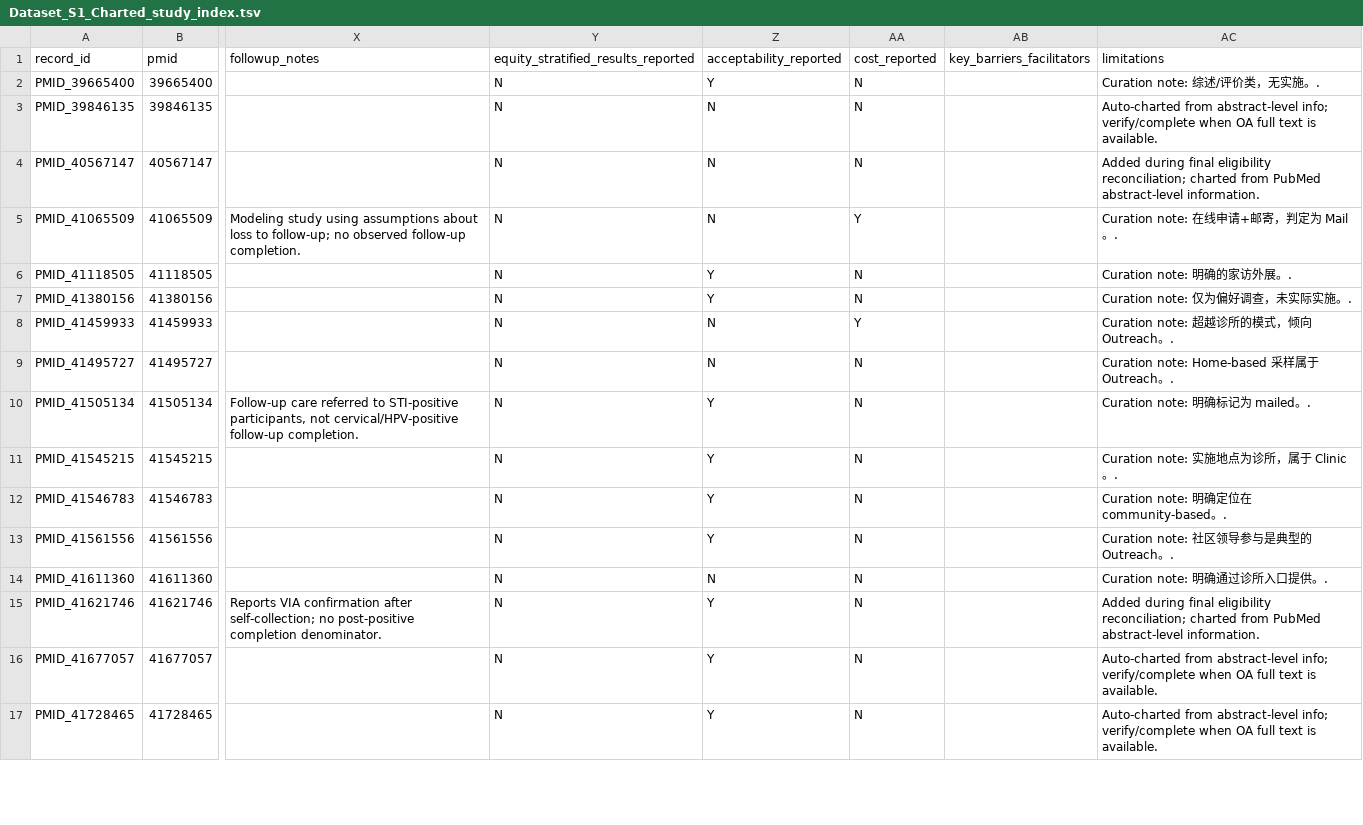
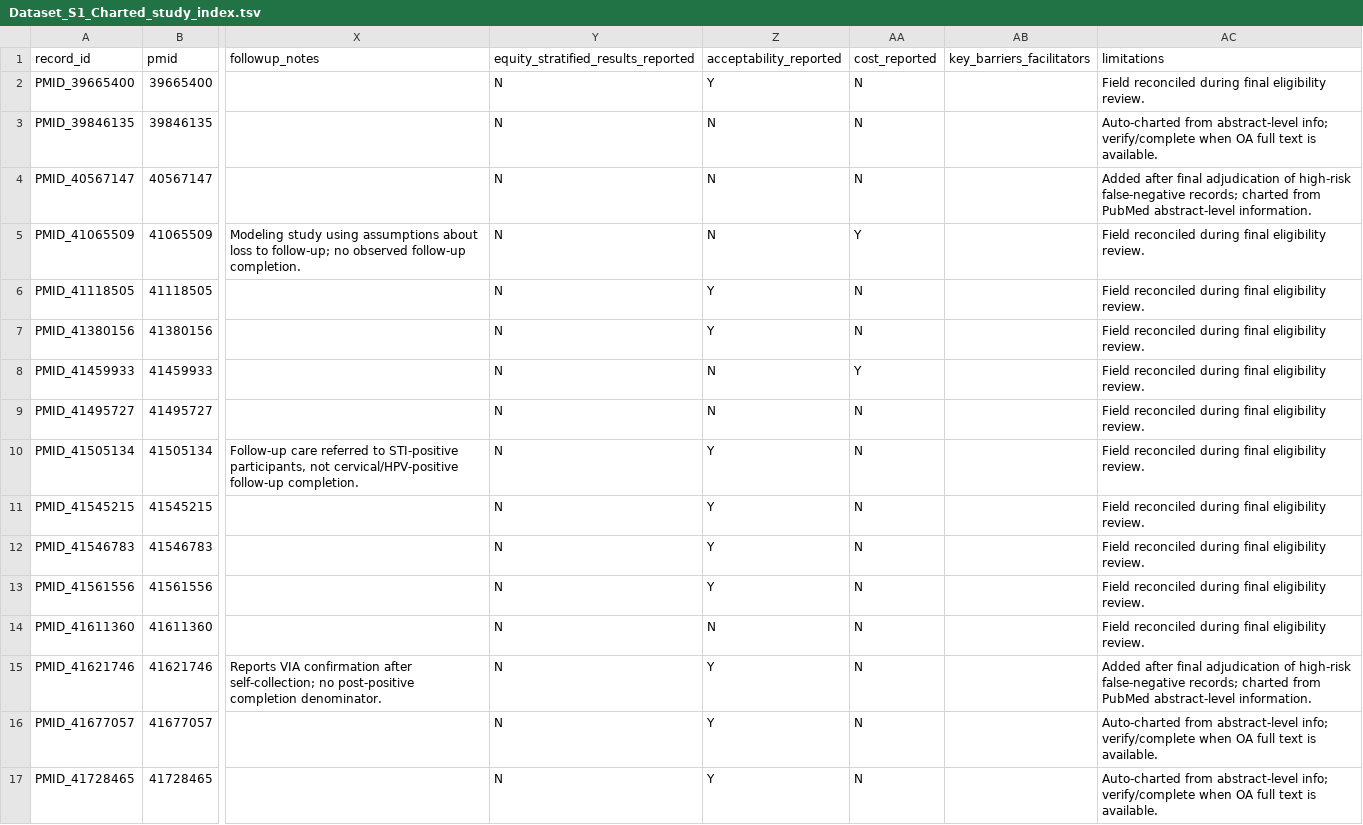
Before and after one commit to Zhenghongwei11/HPV-Vaginal-Self-Sampling-Implementation-Evidence-Map, a TSV file: supplement/Dataset_S1_Charted_study_index.tsv, drawn as a sheet; only a part is shown, gaps mark what is left out; the diff covers the shown part only; the diff names each change by its address in the sheet, - before the commit and + after, or states it on an @@ line.

```diff
--- a/supplement/Dataset_S1_Charted_study_index.tsv
+++ b/supplement/Dataset_S1_Charted_study_index.tsv
-AC2 (limitations): Curation note: 综述/评价类，无实施。.
+AC2 (limitations): Field reconciled during final eligibility review.
-AC4 (limitations): Added during final eligibility reconciliation; charted from…
+AC4 (limitations): Added after final adjudication of high-risk false-negative records; charted from…
-AC5 (limitations): Curation note: 在线申请+邮寄，判定为 Mail。.
+AC5 (limitations): Field reconciled during final eligibility review.
-AC6 (limitations): Curation note: 明确的家访外展。.
+AC6 (limitations): Field reconciled during final eligibility review.
-AC7 (limitations): Curation note: 仅为偏好调查，未实际实施。.
+AC7 (limitations): Field reconciled during final eligibility review.
-AC8 (limitations): Curation note: 超越诊所的模式，倾向 Outreach。.
+AC8 (limitations): Field reconciled during final eligibility review.
-AC9 (limitations): Curation note: Home-based 采样属于 Outreach。.
+AC9 (limitations): Field reconciled during final eligibility review.
-AC10 (limitations): Curation note: 明确标记为 mailed。.
+AC10 (limitations): Field reconciled during final eligibility review.
-AC11 (limitations): Curation note: 实施地点为诊所，属于 Clinic。.
+AC11 (limitations): Field reconciled during final eligibility review.
-AC12 (limitations): Curation note: 明确定位在 community-based。.
+AC12 (limitations): Field reconciled during final eligibility review.
-AC13 (limitations): Curation note: 社区领导参与是典型的 Outreach。.
+AC13 (limitations): Field reconciled during final eligibility review.
-AC14 (limitations): Curation note: 明确通过诊所入口提供。.
+AC14 (limitations): Field reconciled during final eligibility review.
-AC15 (limitations): Added during final eligibility reconciliation; charted from…
+AC15 (limitations): Added after final adjudication of high-risk false-negative records; charted from…
```
Also changed, not shown: 130 edited cells elsewhere in this file, results/map/study_index.tsv, results/map/study_index_implementation_core.tsv, 20 other files.
